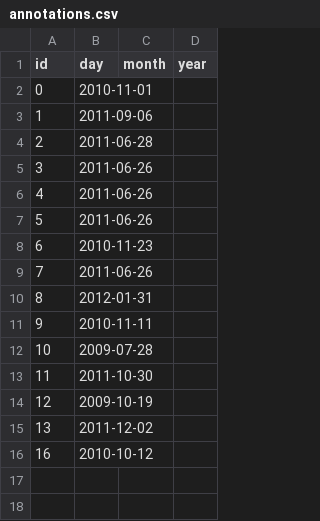
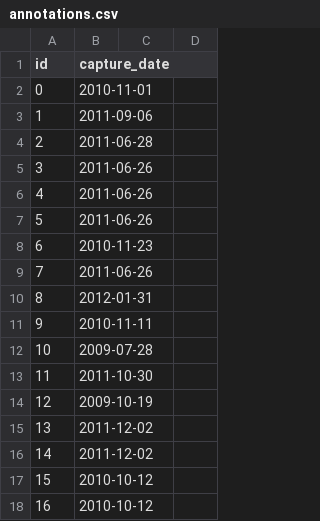
Before and after one commit to lemuel-manske/meros, a CSV file: data/metadata/subjects/rogerio/annotations.csv, drawn as a sheet.

Commit message:
metadata: annotate some "joao" body marks

```diff
--- a/data/metadata/subjects/rogerio/annotations.csv
+++ b/data/metadata/subjects/rogerio/annotations.csv
@@ -1,2 +1,2 @@
-id,day,month,year
+id,capture_date
 0,2010-11-01
@@ -15,2 +15,4 @@ id,day,month,year
 13,2011-12-02
+14,2011-12-02
+15,2010-10-12
 16,2010-10-12
```
Also changed, not shown: 20 other files.
